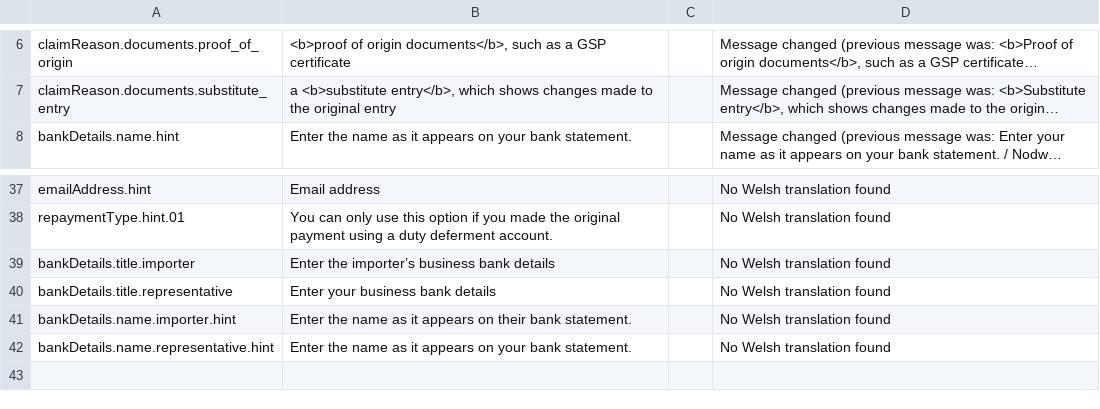
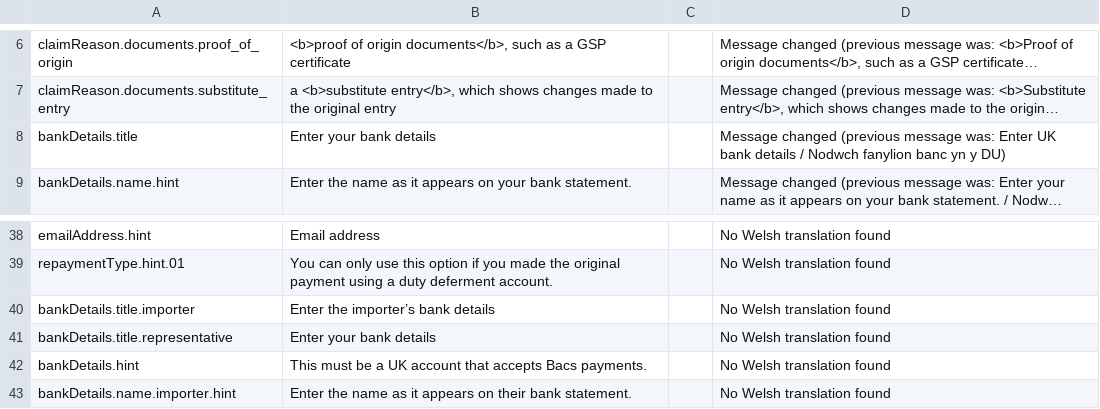
Before and after one commit to hmrc/national-duty-repayment-center-frontend, a CSV file: translations/compare_2021_0810.csv, drawn as a sheet; only a part is shown, gaps mark what is left out; the shorter side is filled out with more unchanged rows; long unchanged cells end in …; addresses are those after the commit; the diff names each change by its address in the sheet, - before the commit and + after, or states it on an @@ line.

Commit message:
NF-796 - remove un-used Welsh translations

```diff
--- a/translations/compare_2021_0810.csv
+++ b/translations/compare_2021_0810.csv
+row 8: bankDetails.title | Enter your bank details |  | Message changed (previous message was: Enter UK bank details / Nodwch fanylion banc yn y DU)
-B40: Enter the importer’s business bank details
+B40: Enter the importer’s bank details
-B41: Enter your business bank details
+B41: Enter your bank details
+row 42: bankDetails.hint | This must be a UK account that accepts Bacs payments. |  | No Welsh translation found
```
Also changed, not shown: 4 other files.
